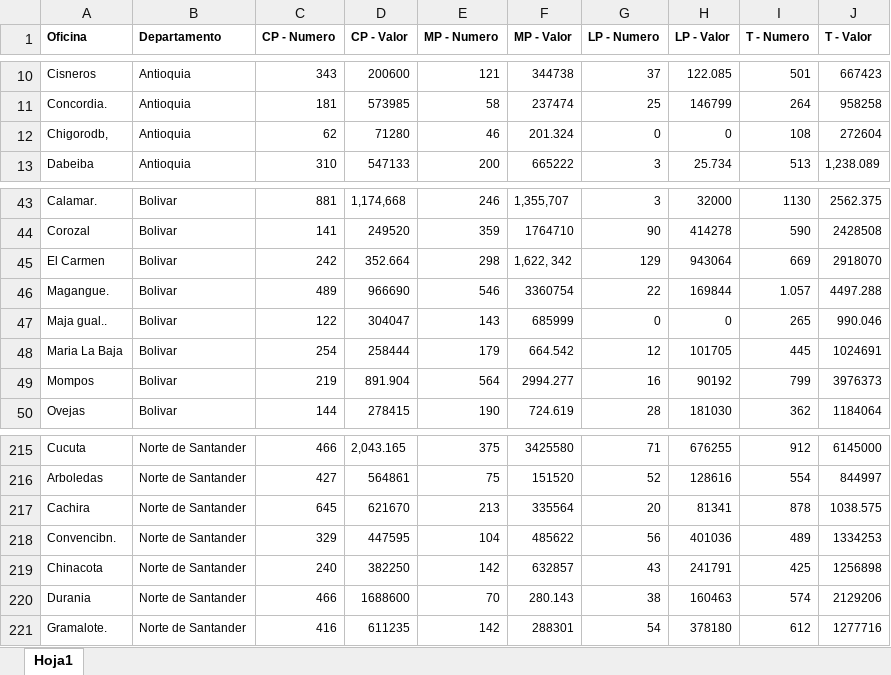
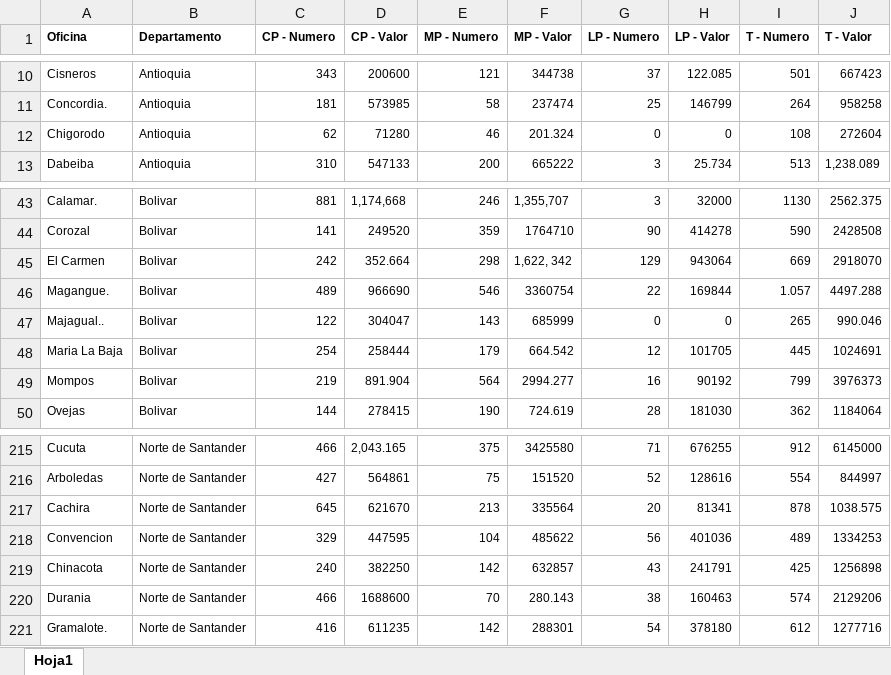
Before and after one commit to jl-tavera/CajaCreditoAgrario, an Excel workbook: input/DANE/1959.xlsx, sheet Hoja1, drawn as a sheet; only a part is shown, gaps mark what is left out; values as stored, in another font and other column widths than the file's, no borders; the diff names each change by its address in the sheet, - before the commit and + after, or states it on an @@ line.

```diff
--- a/input/DANE/1959.xlsx (sheet Hoja1)
+++ b/input/DANE/1959.xlsx (sheet Hoja1)
-A12 (Oficina): Chigorodb,
+A12 (Oficina): Chigorodo
-A47 (Oficina): Maja gual..
+A47 (Oficina): Majagual..
-A218 (Oficina): Convencibn.
+A218 (Oficina): Convencion
```
Also changed, not shown: input/DANE/1960.xlsx, 3 other files.
